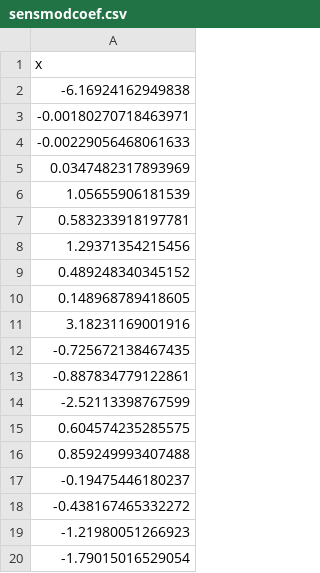
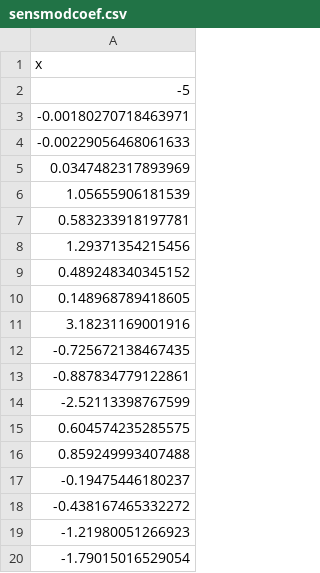
Before and after one commit to rhubb/ADJOINT, a CSV file: inputs/sensmodcoef.csv, drawn as a sheet.

```diff
--- a/inputs/sensmodcoef.csv
+++ b/inputs/sensmodcoef.csv
@@ -1,3 +1,3 @@
 "x"
--6.16924162949838
+-5
 -0.00180270718463971
```
Also changed, not shown: 13 other files.
